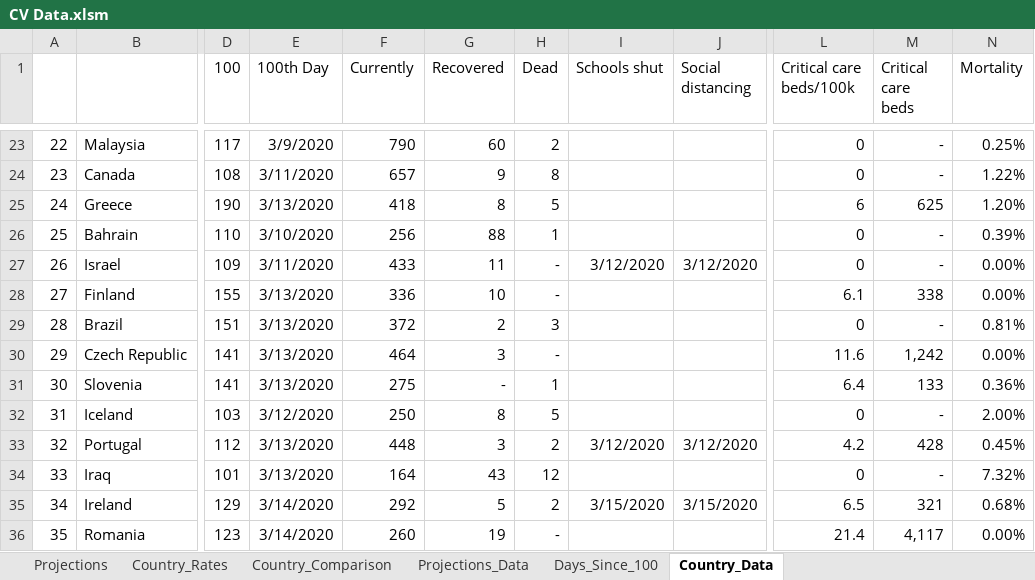
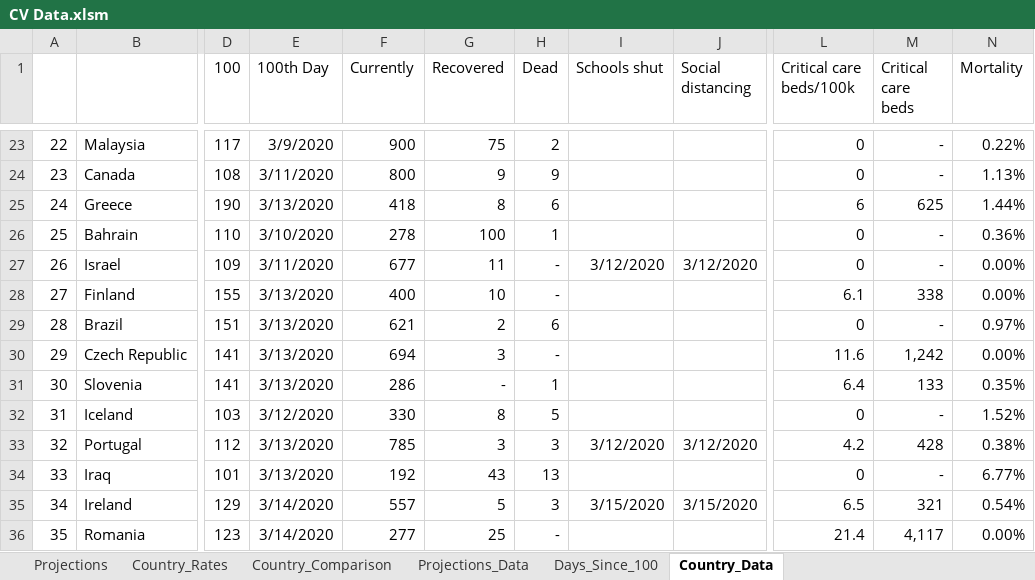
Before and after one commit to achie188/COVID-19, an Excel workbook: Analysis/CV Data.xlsm, sheet Country_Data, drawn as a sheet; only a part is shown, gaps mark what is left out; values as stored, in another font and other column widths than the file's, no borders; the diff covers the shown part only; the diff names each change by its address in the sheet, - before the commit and + after, or states it on an @@ line.

Commit message:
Update CV Data.xlsm

```diff
--- a/Analysis/CV Data.xlsm (sheet Country_Data)
+++ b/Analysis/CV Data.xlsm (sheet Country_Data)
-F23 (Currently): 790
+F23 (Currently): 900
-G23 (Recovered): 60
+G23 (Recovered): 75
-N23 (Mortality): 0.25%
+N23 (Mortality): 0.22%
-F24 (Currently): 657
+F24 (Currently): 800
-H24 (Dead): 8
+H24 (Dead): 9
-N24 (Mortality): 1.22%
+N24 (Mortality): 1.13%
-H25 (Dead): 5
+H25 (Dead): 6
-N25 (Mortality): 1.20%
+N25 (Mortality): 1.44%
-F26 (Currently): 256
+F26 (Currently): 278
-G26 (Recovered): 88
+G26 (Recovered): 100
-N26 (Mortality): 0.39%
+N26 (Mortality): 0.36%
-F27 (Currently): 433
+F27 (Currently): 677
-F28 (Currently): 336
+F28 (Currently): 400
-F29 (Currently): 372
+F29 (Currently): 621
-H29 (Dead): 3
+H29 (Dead): 6
-N29 (Mortality): 0.81%
+N29 (Mortality): 0.97%
-F30 (Currently): 464
+F30 (Currently): 694
-F31 (Currently): 275
+F31 (Currently): 286
-N31 (Mortality): 0.36%
+N31 (Mortality): 0.35%
-F32 (Currently): 250
+F32 (Currently): 330
-N32 (Mortality): 2.00%
+N32 (Mortality): 1.52%
-F33 (Currently): 448
+F33 (Currently): 785
-H33 (Dead): 2
+H33 (Dead): 3
-N33 (Mortality): 0.45%
+N33 (Mortality): 0.38%
-F34 (Currently): 164
+F34 (Currently): 192
-H34 (Dead): 12
+H34 (Dead): 13
-N34 (Mortality): 7.32%
+N34 (Mortality): 6.77%
-F35 (Currently): 292
+F35 (Currently): 557
-H35 (Dead): 2
+H35 (Dead): 3
-N35 (Mortality): 0.68%
+N35 (Mortality): 0.54%
-F36 (Currently): 260
+F36 (Currently): 277
-G36 (Recovered): 19
+G36 (Recovered): 25
```
Also changed, not shown: 202 edited cells and cell formats elsewhere in this sheet, sheet Projections_Data, sheet Days_Since_100, sheet Country_Rates, sheet Projections, charts or pictures.
